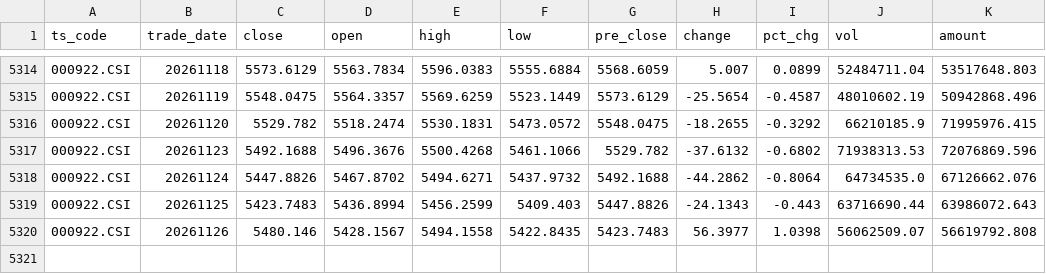
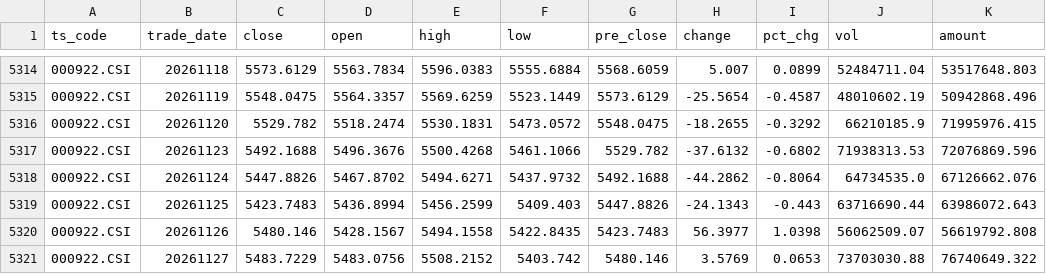
Before and after one commit to Jst-Well-Dan/investment-dashboard, a CSV file: spread/data/idx/000922.CSI.csv, drawn as a sheet; only a part is shown, gaps mark what is left out.

```diff
--- a/spread/data/idx/000922.CSI.csv
+++ b/spread/data/idx/000922.CSI.csv
@@ -5320 +5320,2 @@ ts_code,trade_date,close,open,high,low,pre_close,change,pct_chg,vol,amount
 000922.CSI,20261126,5480.146,5428.1567,5494.1558,5422.8435,5423.7483,56.3977,1.0398,56062509.07,56619792.808
+000922.CSI,20261127,5483.7229,5483.0756,5508.2152,5403.742,5480.146,3.5769,0.0653,73703030.88,76740649.322
```
Also changed, not shown: spread/data/hs300_basic.csv, spread/data/idx/000300.SH.csv, 16 other files.
